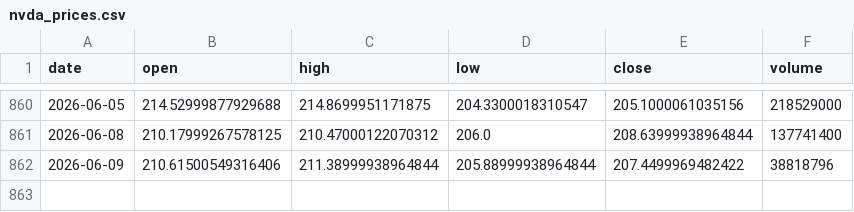
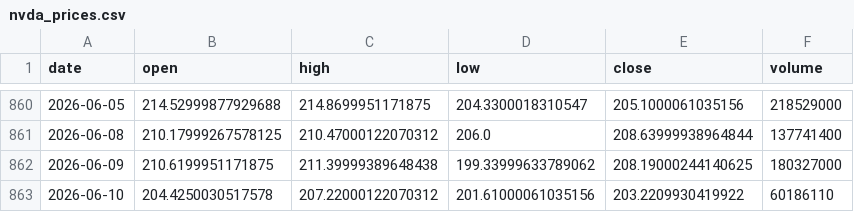
Before and after one commit to 911kwis/h100-tracker, a CSV file: data/nvda_prices.csv, drawn as a sheet; only a part is shown, gaps mark what is left out.

```diff
--- a/data/nvda_prices.csv
+++ b/data/nvda_prices.csv
@@ -861,2 +861,3 @@ date,open,high,low,close,volume
 2026-06-08,210.17999267578125,210.47000122070312,206.0,208.63999938964844,137741400
-2026-06-09,210.61500549316406,211.38999938964844,205.88999938964844,207.4499969482422,38818796
+2026-06-09,210.6199951171875,211.39999389648438,199.33999633789062,208.19000244140625,180327000
+2026-06-10,204.4250030517578,207.22000122070312,201.61000061035156,203.2209930419922,60186110
```
Also changed, not shown: data/gpu_prices.csv.
